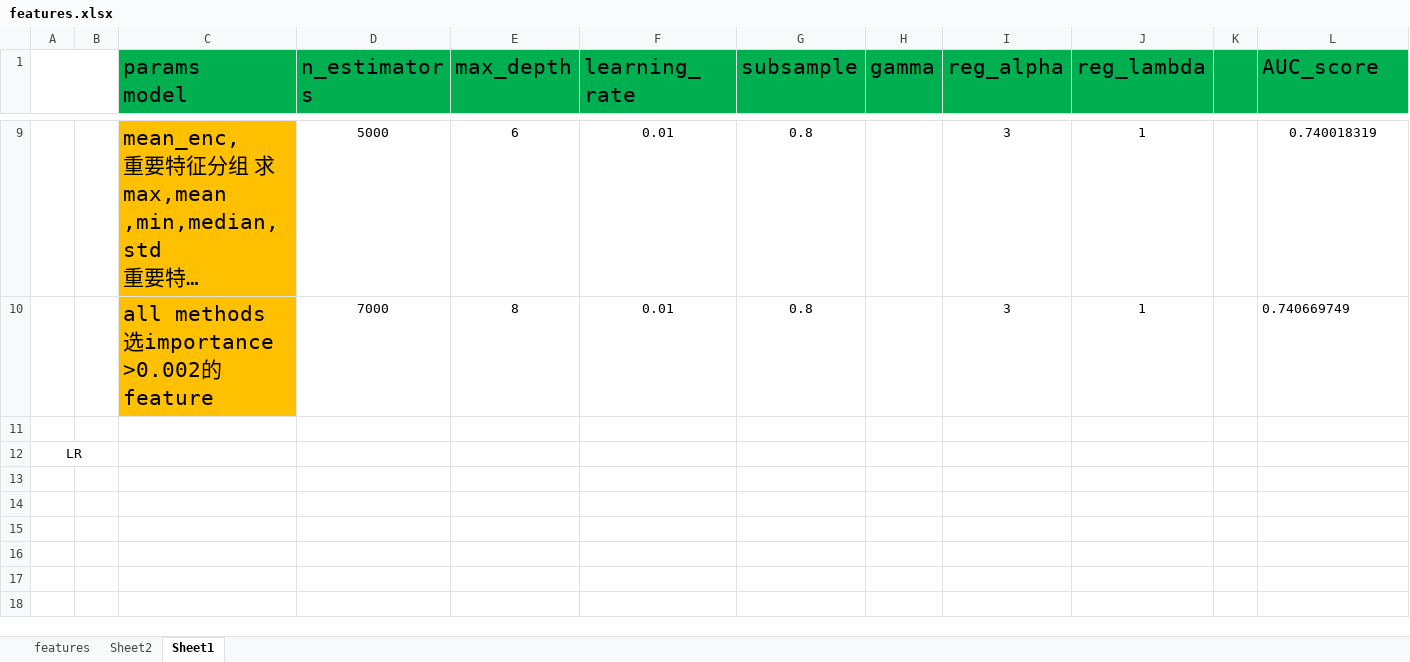
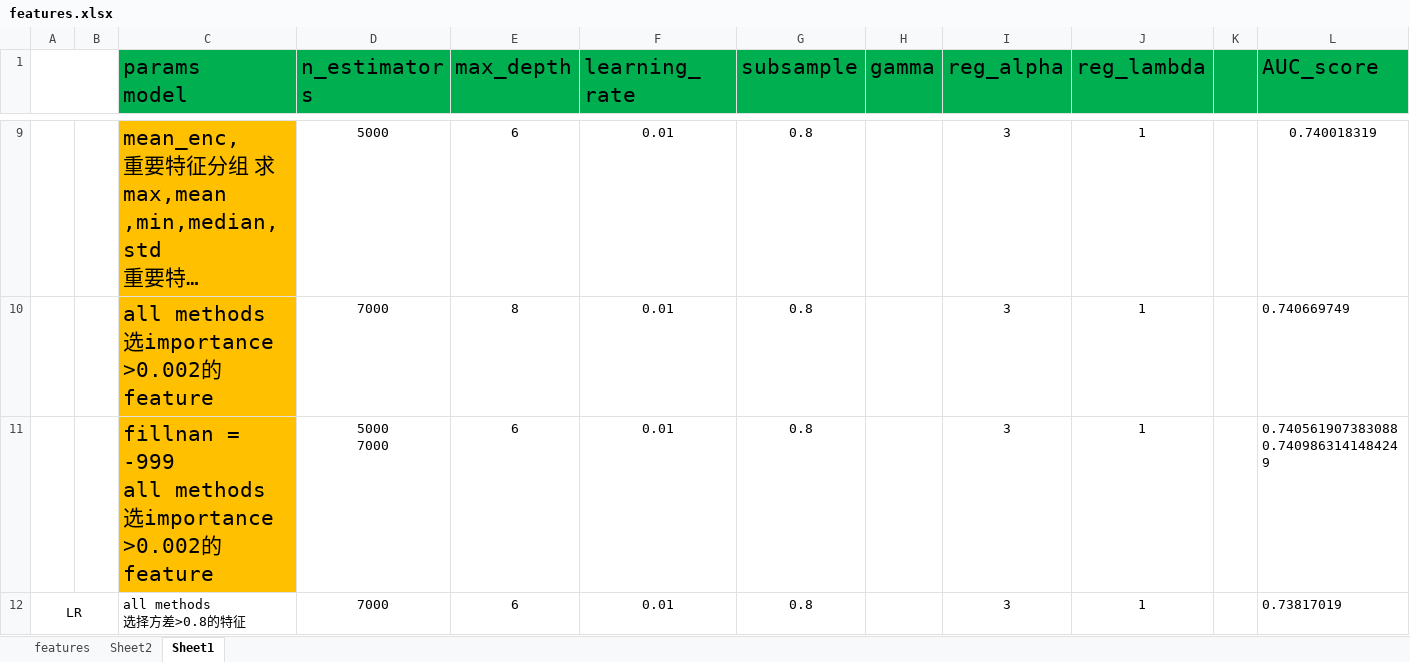
Before and after one commit to CMCofPRC/kaggle, an Excel workbook: lendingrisk/features.xlsx, sheet Sheet1, drawn as a sheet; only a part is shown, gaps mark what is left out; long unchanged cells end in …; values as stored, in another font and other column widths than the file's, no borders; removed rows and columns are numbered as before the commit, all else as after; ↵ is a line break in a cell; the diff names each change by its address in the sheet, - before the commit and + after, or states it on an @@ line.

```diff
--- a/lendingrisk/features.xlsx (sheet Sheet1)
+++ b/lendingrisk/features.xlsx (sheet Sheet1)
-row 11: (empty)
+row 11:  |  | fillnan = -999 ↵ all methods ↵ 选importance >0.002的feature | 5000 ↵ 7000 | 6 | 0.01 | 0.8 |  | 3 | 1 |  | 0.740561907383088 ↵ 0.7409863141484249
-C11 fill: none
+C11 fill: #FFC000
-row 12: LR
+row 12: LR |  | all methods ↵ 选择方差>0.8的特征 | 7000 | 6 | 0.01 | 0.8 |  | 3 | 1 |  | 0.73817019
```
Also changed, not shown: 52 other files.
